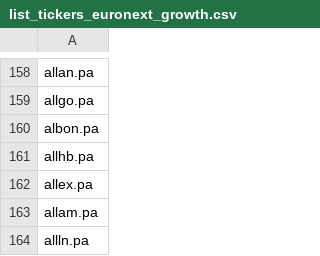
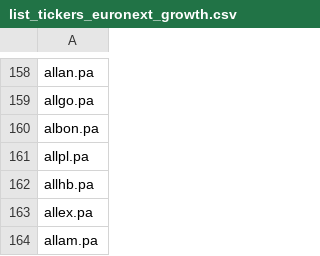
Before and after one commit to QGdtsc/dashboard_qg_yf_csv, a CSV file: list_tickers_euronext_growth.csv, drawn as a sheet; only a part is shown, gaps mark what is left out; the shorter side is filled out with more unchanged rows; the diff names each change by its address in the sheet, - before the commit and + after, or states it on an @@ line.

Commit message:
Upload files via python

```diff
--- a/list_tickers_euronext_growth.csv
+++ b/list_tickers_euronext_growth.csv
+row 161: allpl.pa
```
